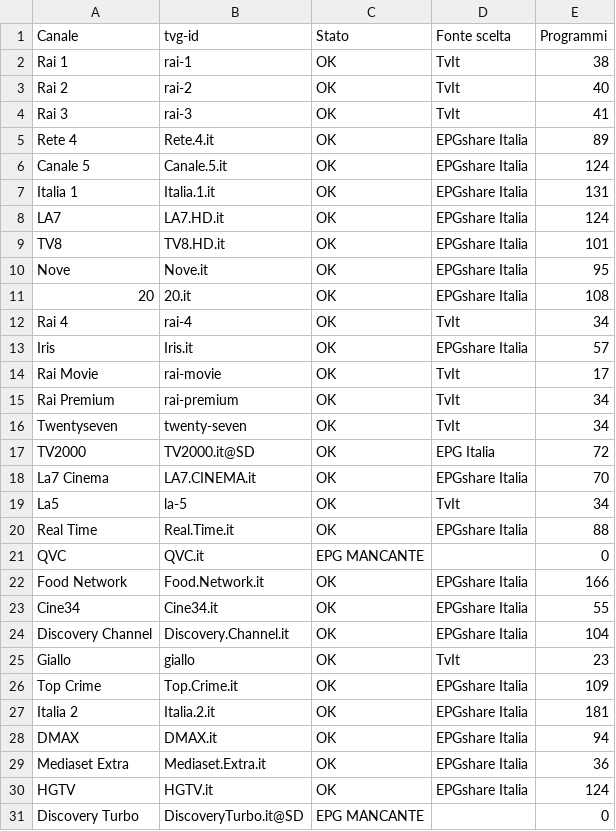
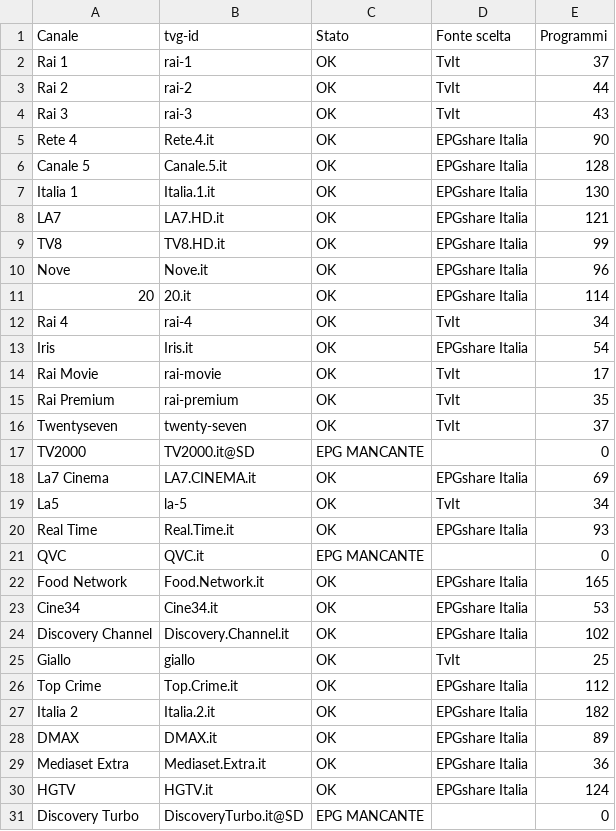
Before and after one commit to diegomarchetti/DiegoTV-EPG, a CSV file: docs/report.csv, drawn as a sheet; only a part is shown; the diff covers the shown part only.

```diff
--- a/docs/report.csv
+++ b/docs/report.csv
@@ -1,29 +1,29 @@
 Canale;tvg-id;Stato;Fonte scelta;Programmi
-Rai 1;rai-1;OK;TvIt;38
-Rai 2;rai-2;OK;TvIt;40
-Rai 3;rai-3;OK;TvIt;41
-Rete 4;Rete.4.it;OK;EPGshare Italia;89
-Canale 5;Canale.5.it;OK;EPGshare Italia;124
-Italia 1;Italia.1.it;OK;EPGshare Italia;131
-LA7;LA7.HD.it;OK;EPGshare Italia;124
-TV8;TV8.HD.it;OK;EPGshare Italia;101
-Nove;Nove.it;OK;EPGshare Italia;95
-20;20.it;OK;EPGshare Italia;108
+Rai 1;rai-1;OK;TvIt;37
+Rai 2;rai-2;OK;TvIt;44
+Rai 3;rai-3;OK;TvIt;43
+Rete 4;Rete.4.it;OK;EPGshare Italia;90
+Canale 5;Canale.5.it;OK;EPGshare Italia;128
+Italia 1;Italia.1.it;OK;EPGshare Italia;130
+LA7;LA7.HD.it;OK;EPGshare Italia;121
+TV8;TV8.HD.it;OK;EPGshare Italia;99
+Nove;Nove.it;OK;EPGshare Italia;96
+20;20.it;OK;EPGshare Italia;114
 Rai 4;rai-4;OK;TvIt;34
-Iris;Iris.it;OK;EPGshare Italia;57
+Iris;Iris.it;OK;EPGshare Italia;54
 Rai Movie;rai-movie;OK;TvIt;17
-Rai Premium;rai-premium;OK;TvIt;34
-Twentyseven;twenty-seven;OK;TvIt;34
-TV2000;TV2000.it@SD;OK;EPG Italia;72
-La7 Cinema;LA7.CINEMA.it;OK;EPGshare Italia;70
+Rai Premium;rai-premium;OK;TvIt;35
+Twentyseven;twenty-seven;OK;TvIt;37
+TV2000;TV2000.it@SD;EPG MANCANTE;;0
+La7 Cinema;LA7.CINEMA.it;OK;EPGshare Italia;69
 La5;la-5;OK;TvIt;34
-Real Time;Real.Time.it;OK;EPGshare Italia;88
+Real Time;Real.Time.it;OK;EPGshare Italia;93
 QVC;QVC.it;EPG MANCANTE;;0
-Food Network;Food.Network.it;OK;EPGshare Italia;166
-Cine34;Cine34.it;OK;EPGshare Italia;55
-Discovery Channel;Discovery.Channel.it;OK;EPGshare Italia;104
-Giallo;giallo;OK;TvIt;23
-Top Crime;Top.Crime.it;OK;EPGshare Italia;109
-Italia 2;Italia.2.it;OK;EPGshare Italia;181
-DMAX;DMAX.it;OK;EPGshare Italia;94
+Food Network;Food.Network.it;OK;EPGshare Italia;165
+Cine34;Cine34.it;OK;EPGshare Italia;53
+Discovery Channel;Discovery.Channel.it;OK;EPGshare Italia;102
+Giallo;giallo;OK;TvIt;25
+Top Crime;Top.Crime.it;OK;EPGshare Italia;112
+Italia 2;Italia.2.it;OK;EPGshare Italia;182
+DMAX;DMAX.it;OK;EPGshare Italia;89
 Mediaset Extra;Mediaset.Extra.it;OK;EPGshare Italia;36
```
Also changed, not shown: 33 edited cells elsewhere in this file, 1 other file.
